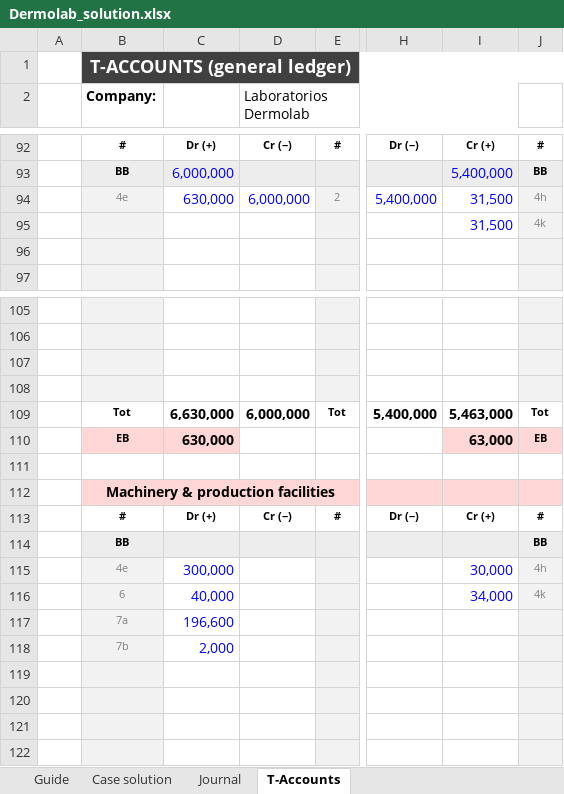
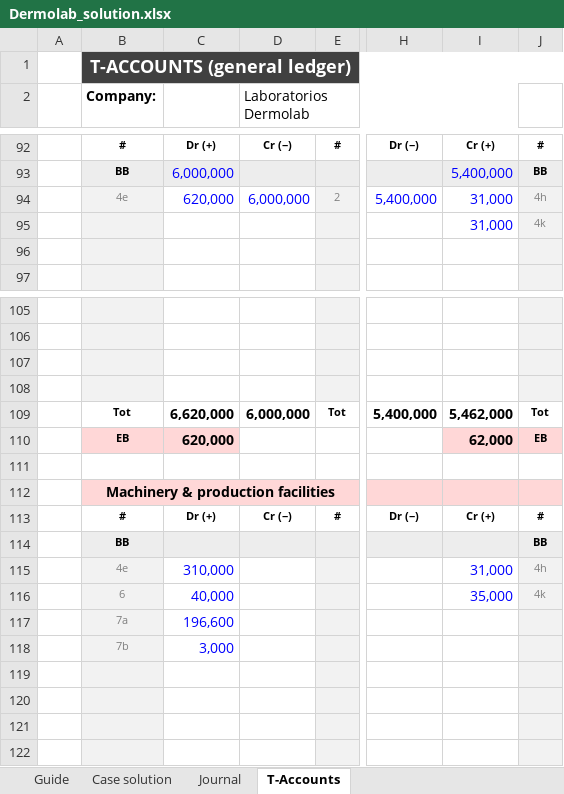
Before and after one commit to efortempsIESE/IESEActivity, an Excel workbook: Accounting/Dermolab_solution.xlsx, sheet T-Accounts, drawn as a sheet; only a part is shown, gaps mark what is left out; values as stored, in another font and other column widths than the file's, no borders; conditional formats not drawn; the diff covers the shown part only; the diff names each change by its address in the sheet, - before the commit and + after, or states it on an @@ line.

```diff
--- a/Accounting/Dermolab_solution.xlsx (sheet T-Accounts)
+++ b/Accounting/Dermolab_solution.xlsx (sheet T-Accounts)
-C94: 630,000
+C94: 620,000
-I94:I95: 31,500
+I94:I95: 31,000
-C109: 6,630,000
+C109: 6,620,000
-I109: 5,463,000
+I109: 5,462,000
-C110: 630,000
+C110: 620,000
-I110: 63,000
+I110: 62,000
-C115: 300,000
+C115: 310,000
-I115: 30,000
+I115: 31,000
-I116: 34,000
+I116: 35,000
-C118: 2,000
+C118: 3,000
```
Also changed, not shown: 15 edited cells elsewhere in this sheet, sheet Case solution, sheet Journal, 2 other files.
